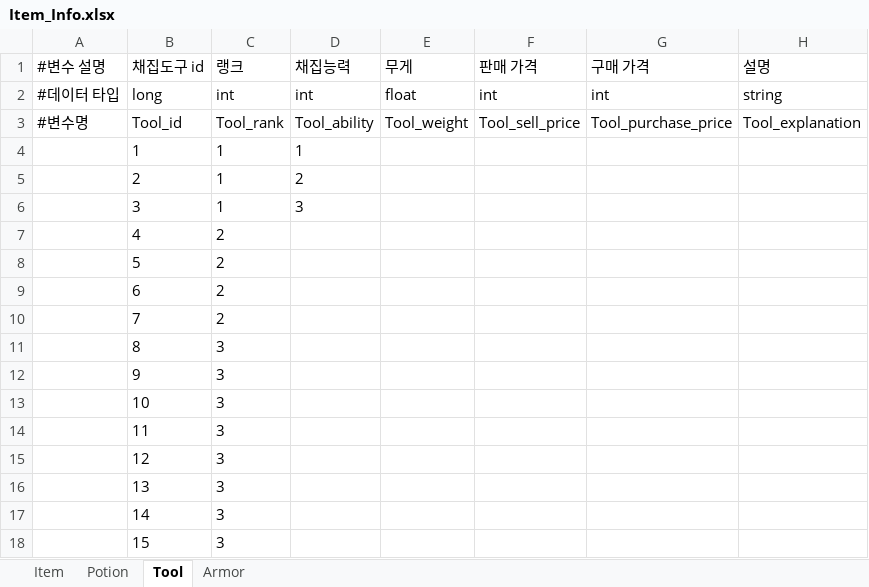
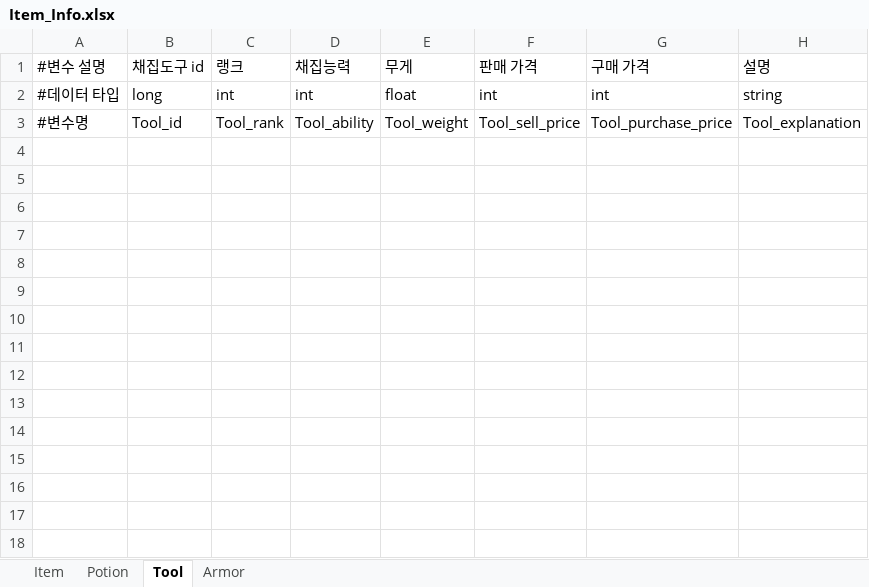
Before and after one commit to catsnakedog/DungeonRPGDataFile, an Excel workbook: Item_Info.xlsx, sheet Tool, drawn as a sheet; values as stored, in another font and other column widths than the file's, no borders; the diff names each change by its address in the sheet, - before the commit and + after, or states it on an @@ line.

```diff
--- a/Item_Info.xlsx (sheet Tool)
+++ b/Item_Info.xlsx (sheet Tool)
-row 4:  | 1 | 1 | 1
-row 5:  | 2 | 1 | 2
-row 6:  | 3 | 1 | 3
-row 7:  | 4 | 2
-row 8:  | 5 | 2
-row 9:  | 6 | 2
-row 10:  | 7 | 2
-row 11:  | 8 | 3
-row 12:  | 9 | 3
-row 13:  | 10 | 3
-row 14:  | 11 | 3
-row 15:  | 12 | 3
-row 16:  | 13 | 3
-row 17:  | 14 | 3
-row 18:  | 15 | 3
```
Also changed, not shown: sheet Armor, sheet Item, sheet Potion.
